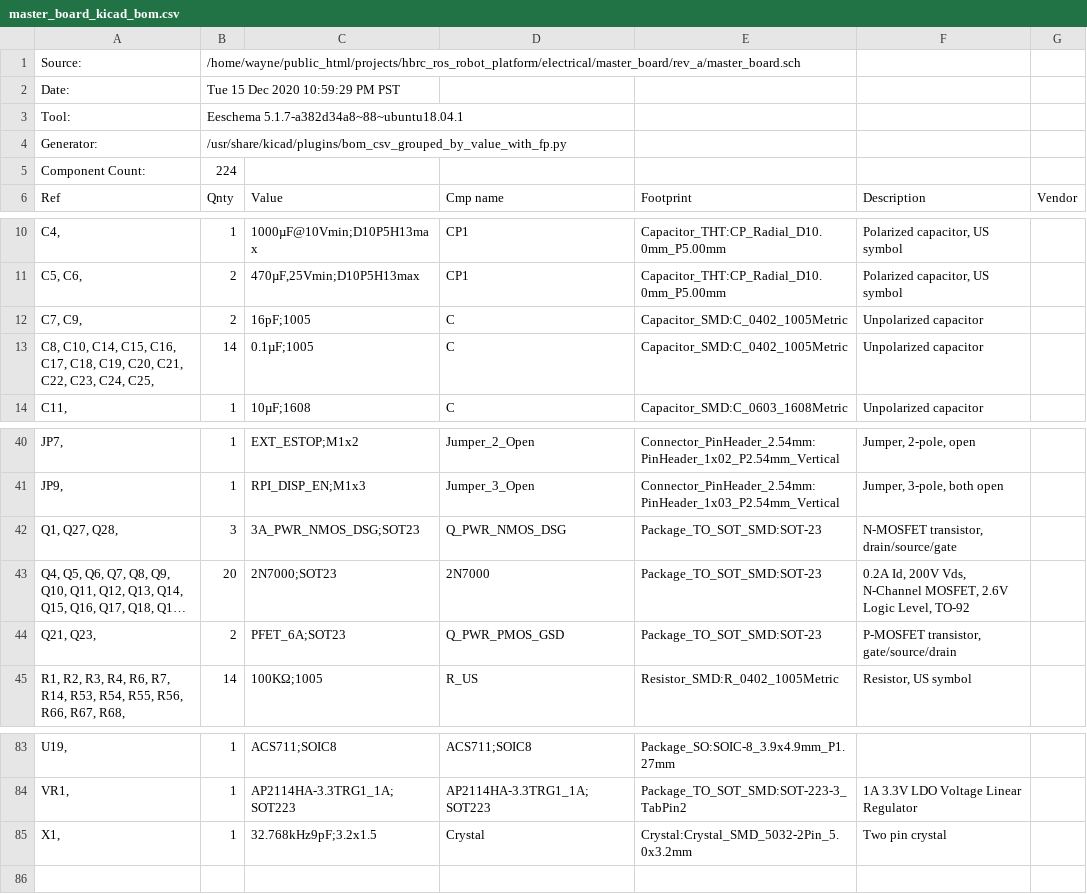
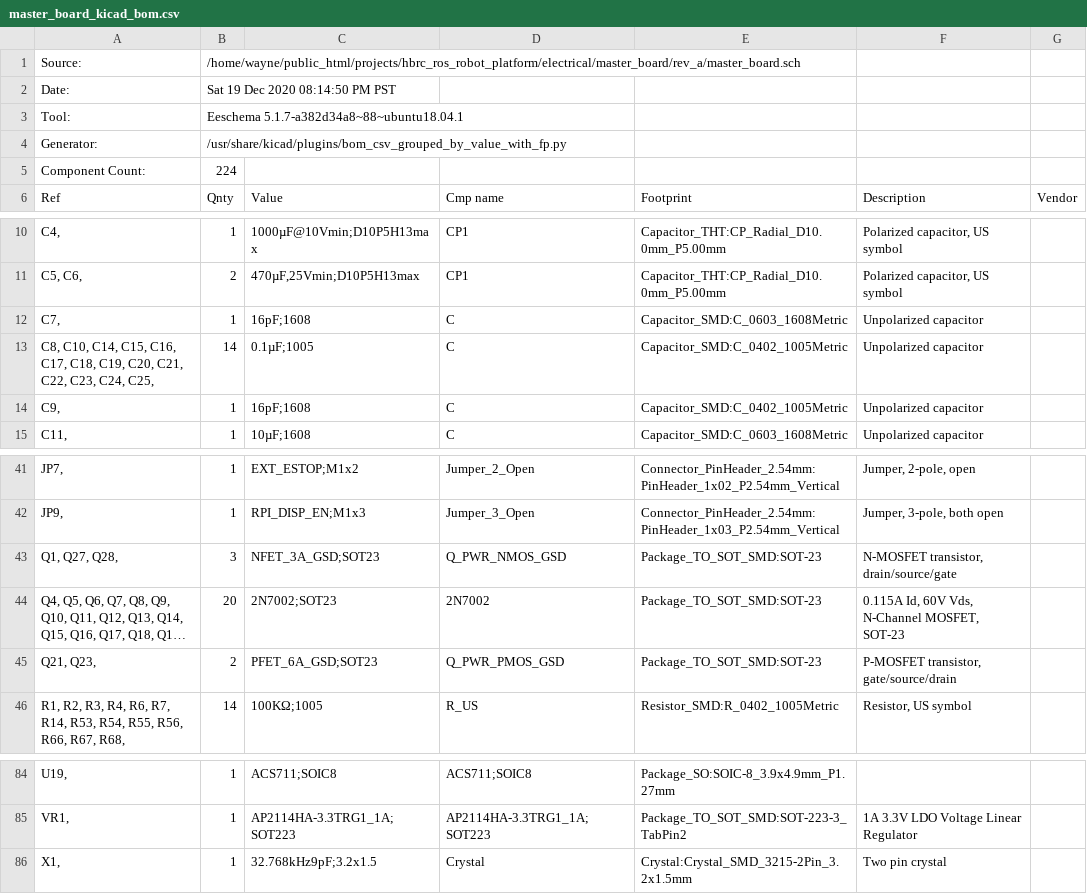
Before and after one commit to hbrobotics/hbrc_ros_robot_platform, a CSV file: electrical/master_board/rev_a/master_board_kicad_bom.csv, drawn as a sheet; only a part is shown, gaps mark what is left out; long unchanged cells end in …; addresses are those after the commit; the diff names each change by its address in the sheet, - before the commit and + after, or states it on an @@ line.

```diff
--- a/electrical/master_board/rev_a/master_board_kicad_bom.csv
+++ b/electrical/master_board/rev_a/master_board_kicad_bom.csv
-B2 (Qnty): Tue 15 Dec 2020 10:59:29 PM PST
+B2 (Qnty): Sat 19 Dec 2020 08:14:50 PM PST
-A12 (Ref): C7, C9,
+A12 (Ref): C7,
-B12 (Qnty): 2
+B12 (Qnty): 1
-C12 (Value): 16pF;1005
+C12 (Value): 16pF;1608
-E12 (Footprint): Capacitor_SMD:C_0402_1005Metric
+E12 (Footprint): Capacitor_SMD:C_0603_1608Metric
+row 14: C9, | 1 | 16pF;1608 | C | Capacitor_SMD:C_0402_1005Metric | Unpolarized capacitor
-C43 (Value): 3A_PWR_NMOS_DSG;SOT23
+C43 (Value): NFET_3A_GSD;SOT23
-D43 (Cmp name): Q_PWR_NMOS_DSG
+D43 (Cmp name): Q_PWR_NMOS_GSD
-C44 (Value): 2N7000;SOT23
+C44 (Value): 2N7002;SOT23
-D44 (Cmp name): 2N7000
+D44 (Cmp name): 2N7002
-F44 (Description): 0.2A Id, 200V Vds, N-Channel MOSFET, 2.6V Logic Level, TO-92
+F44 (Description): 0.115A Id, 60V Vds, N-Channel MOSFET, SOT-23
-C45 (Value): PFET_6A;SOT23
+C45 (Value): PFET_6A_GSD;SOT23
-E86 (Footprint): Crystal:Crystal_SMD_5032-2Pin_5.0x3.2mm
+E86 (Footprint): Crystal:Crystal_SMD_3215-2Pin_3.2x1.5mm
```
Also changed, not shown: electrical/encoder/rev_a/encoder_kicad_bom.csv, 16 other files.
